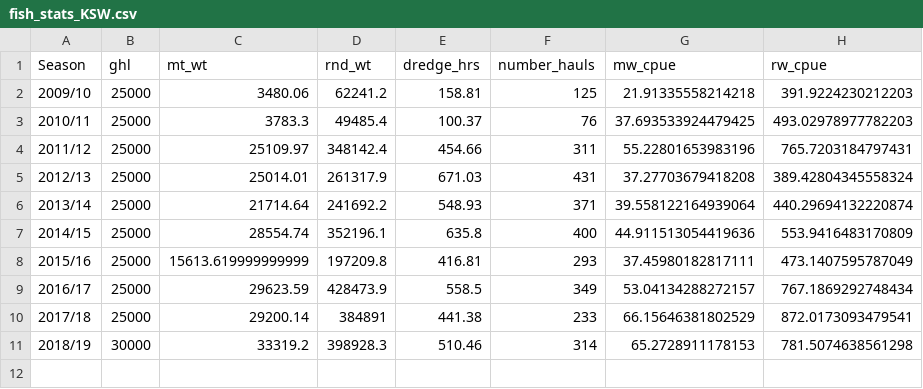
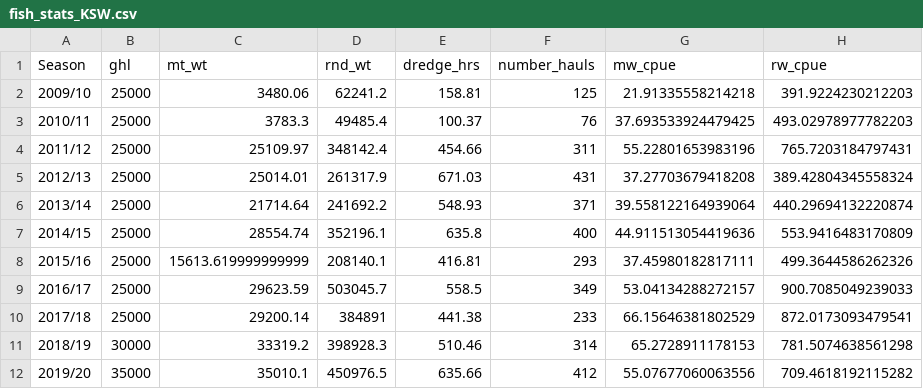
Before and after one commit to commfish/scallop_observer, a CSV file: output/observer_summary/2020/fish_stats_KSW.csv, drawn as a sheet.

```diff
--- a/output/observer_summary/2020/fish_stats_KSW.csv
+++ b/output/observer_summary/2020/fish_stats_KSW.csv
@@ -7,5 +7,6 @@ Season,ghl,mt_wt,rnd_wt,dredge_hrs,number_hauls,mw_cpue,rw_cpue
 2014/15,25000,28554.74,352196.1,635.8,400,44.911513054419636,553.9416483170809
-2015/16,25000,15613.619999999999,197209.8,416.81,293,37.45980182817111,473.1407595787049
-2016/17,25000,29623.59,428473.9,558.5,349,53.04134288272157,767.1869292748434
+2015/16,25000,15613.619999999999,208140.1,416.81,293,37.45980182817111,499.3644586262326
+2016/17,25000,29623.59,503045.7,558.5,349,53.04134288272157,900.7085049239033
 2017/18,25000,29200.14,384891,441.38,233,66.15646381802529,872.0173093479541
 2018/19,30000,33319.2,398928.3,510.46,314,65.2728911178153,781.5074638561298
+2019/20,35000,35010.1,450976.5,635.66,412,55.07677060063556,709.4618192115282
```
Also changed, not shown: output/observer_summary/2020/fish_stats_KNE.csv, output/observer_summary/2020/fish_stats_KSH.csv, 4 other files.
